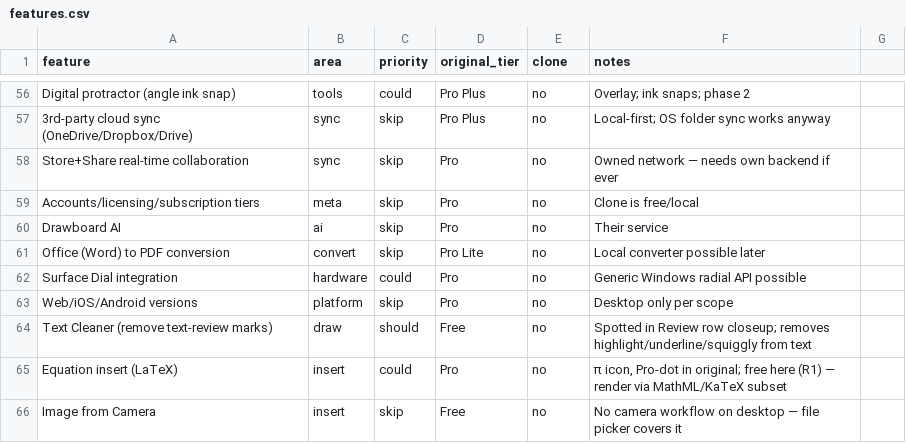
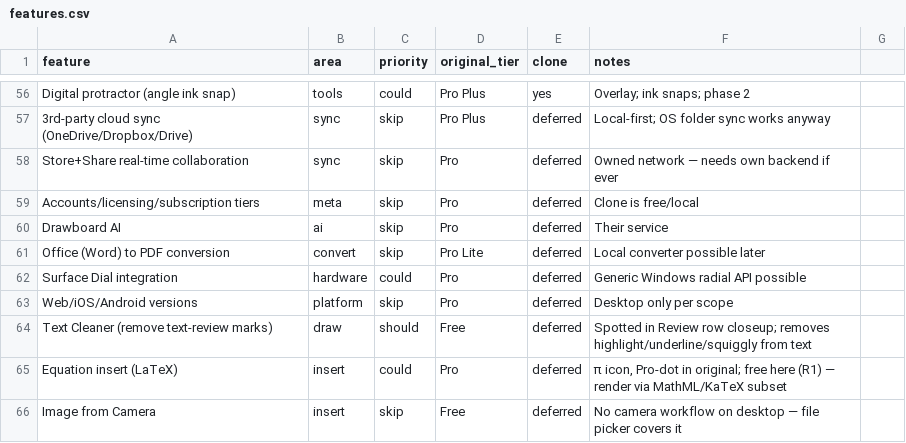
Before and after one commit to anshuman1900/inkdesk, a CSV file: replica/features.csv, drawn as a sheet; only a part is shown, gaps mark what is left out; the diff covers the shown part only; the diff names each change by its address in the sheet, - before the commit and + after, or states it on an @@ line.

```diff
--- a/replica/features.csv
+++ b/replica/features.csv
-E56 (clone): no
+E56 (clone): yes
-E57:E66 (clone): no
+E57:E66 (clone): deferred
```
Also changed, not shown: 55 edited cells elsewhere in this file, 9 other files.
